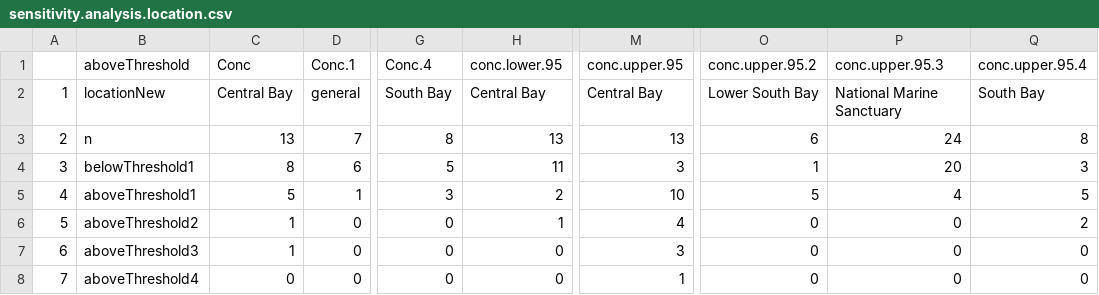
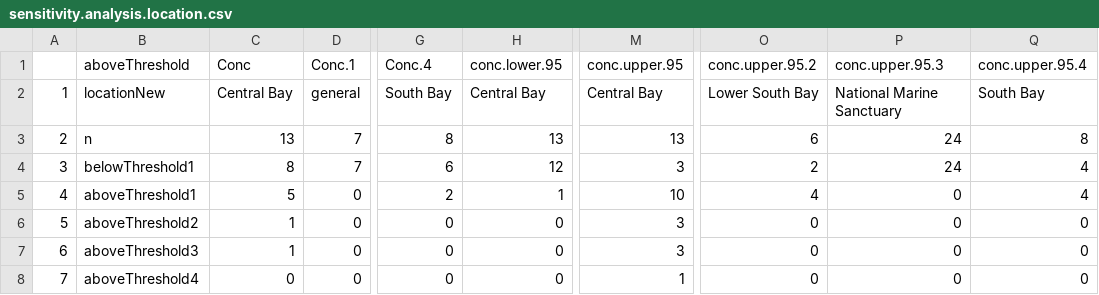
Before and after one commit to ScottCoffin/SFBayMPRiskCharacterization, a CSV file: output/data/sensitivity.analysis.location.csv, drawn as a sheet; only a part is shown, gaps mark what is left out; the diff names each change by its address in the sheet, - before the commit and + after, or states it on an @@ line.

```diff
--- a/output/data/sensitivity.analysis.location.csv
+++ b/output/data/sensitivity.analysis.location.csv
-D4 (Conc.1): 6
+D4 (Conc.1): 7
-G4 (Conc.4): 5
+G4 (Conc.4): 6
-H4 (conc.lower.95): 11
+H4 (conc.lower.95): 12
-O4 (conc.upper.95.2): 1
+O4 (conc.upper.95.2): 2
-P4 (conc.upper.95.3): 20
+P4 (conc.upper.95.3): 24
-Q4 (conc.upper.95.4): 3
+Q4 (conc.upper.95.4): 4
-D5 (Conc.1): 1
+D5 (Conc.1): 0
-G5 (Conc.4): 3
+G5 (Conc.4): 2
-H5 (conc.lower.95): 2
+H5 (conc.lower.95): 1
-O5 (conc.upper.95.2): 5
+O5 (conc.upper.95.2): 4
-P5 (conc.upper.95.3): 4
+P5 (conc.upper.95.3): 0
-Q5 (conc.upper.95.4): 5
+Q5 (conc.upper.95.4): 4
-H6 (conc.lower.95): 1
+H6 (conc.lower.95): 0
-M6 (conc.upper.95): 4
+M6 (conc.upper.95): 3
-Q6 (conc.upper.95.4): 2
+Q6 (conc.upper.95.4): 0
```
Also changed, not shown: output/data/final_aligned_dataset.csv, output/data/final_plastic_proportion.csv, 16 other files.
